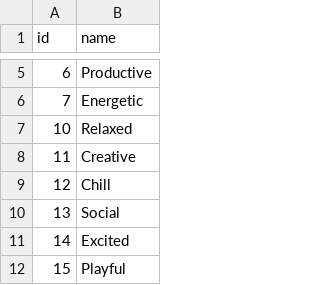
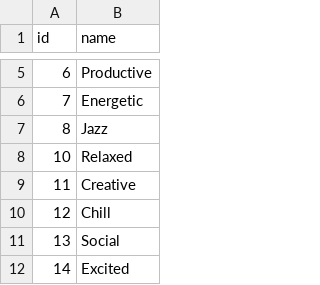
Before and after one commit to lauraamaliek/Semesterprojekt1, a CSV file: db/moods.csv, drawn as a sheet; only a part is shown, gaps mark what is left out; the shorter side is filled out with more unchanged rows.

```diff
--- a/db/moods.csv
+++ b/db/moods.csv
@@ -6,2 +6,3 @@ id,name
 7,Energetic
+8,Jazz
 10,Relaxed
```
Also changed, not shown: db/song_mood.csv.
